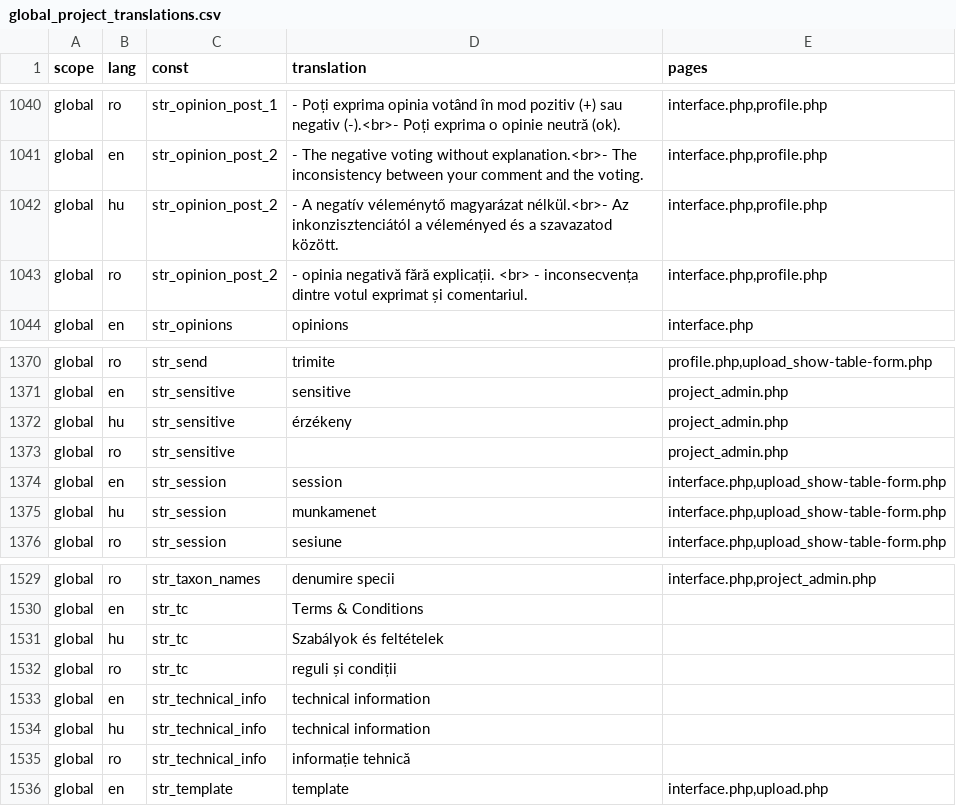
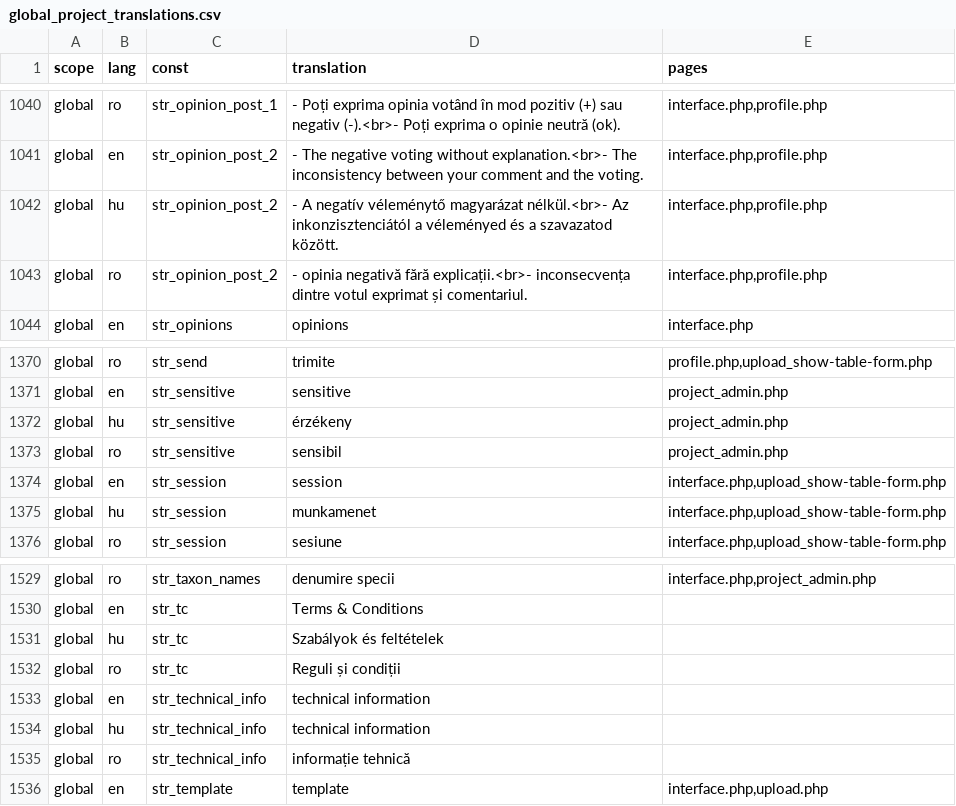
Before and after one commit to OpenBioMaps/translations, a CSV file: global_project_translations.csv, drawn as a sheet; only a part is shown, gaps mark what is left out; the diff covers the shown part only.

Commit message:
Update global_project_translations.csv

```diff
--- a/global_project_translations.csv
+++ b/global_project_translations.csv
@@ -1042,3 +1042,3 @@
 "global","hu","str_opinion_post_2","- A negatív véleménytő magyarázat nélkül.<br>- Az inkonzisztenciától a véleményed és a szavazatod között.","interface.php,profile.php"
-"global","ro","str_opinion_post_2"," - opinia negativă fără explicații. <br> - inconsecvența dintre votul exprimat și comentariul.","interface.php,profile.php"
+"global","ro","str_opinion_post_2","- opinia negativă fără explicații.<br>- inconsecvența dintre votul exprimat și comentariul.","interface.php,profile.php"
 "global","en","str_opinions","opinions","interface.php"
@@ -1372,3 +1372,3 @@
 "global","hu","str_sensitive","érzékeny","project_admin.php"
-"global","ro","str_sensitive",,"project_admin.php"
+"global","ro","str_sensitive","sensibil","project_admin.php"
 "global","en","str_session","session","interface.php,upload_show-table-form.php"
@@ -1531,3 +1531,3 @@
 "global","hu","str_tc","Szabályok és feltételek",
-"global","ro","str_tc","reguli și condiții",
+"global","ro","str_tc","Reguli și condiții",
 "global","en","str_technical_info","technical information",
```
Also changed, not shown: 6 removed rows and 19 edited cells elsewhere in this file.
